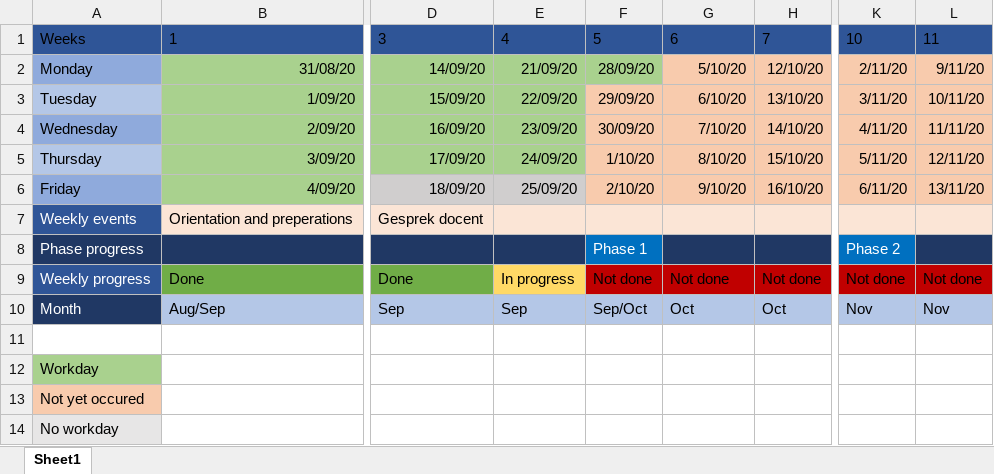
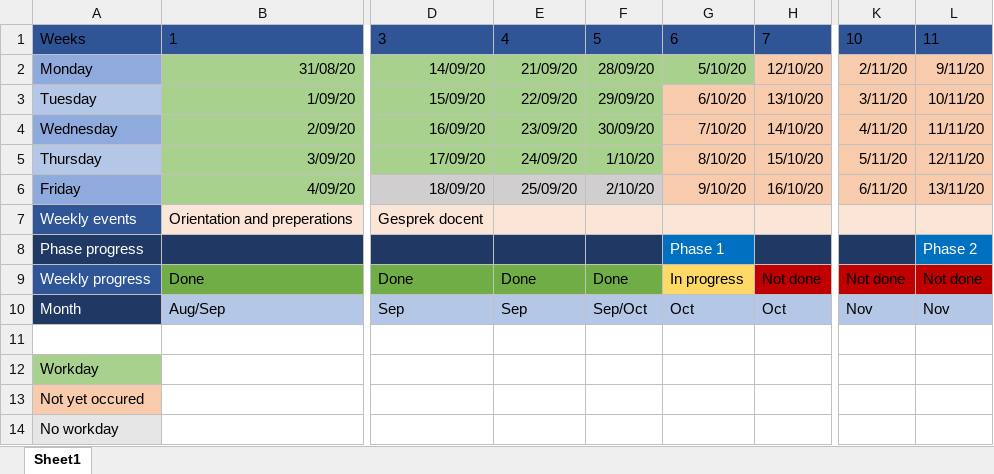
Before and after one commit to MJKoedam/Crownstone-Intern-Files, an Excel workbook: Planning/Planning Mart-Jan.xlsx, sheet Sheet1, drawn as a sheet; only a part is shown, gaps mark what is left out; values as stored, in another font and other column widths than the file's, no borders; table styles not drawn; the diff names each change by its address in the sheet, - before the commit and + after, or states it on an @@ line.

```diff
--- a/Planning/Planning Mart-Jan.xlsx (sheet Sheet1)
+++ b/Planning/Planning Mart-Jan.xlsx (sheet Sheet1)
-G2 fill: #F8CBAD
+G2 fill: #A9D18E
-F3:F5 fill: #F8CBAD
+F3:F5 fill: #A9D18E
-F6 fill: #F8CBAD
+F6 fill: #D0CECE
-F8: Phase 1
+F8: (empty)
-F8 fill: #0070C0
+F8 fill: #203864
-G8: (empty)
+G8: Phase 1
-G8 fill: #203864
+G8 fill: #0070C0
-K8: Phase 2
+K8: (empty)
-K8 fill: #0070C0
+K8 fill: #203864
-L8: (empty)
+L8: Phase 2
-L8 fill: #203864
+L8 fill: #0070C0
-E9: In progress
+E9: Done
-E9 fill: #FFD966
+E9 fill: #70AD47
-F9: Not done
+F9: Done
-F9 fill: #C00000
+F9 fill: #70AD47
-G9: Not done
+G9: In progress
-G9 fill: #C00000
+G9 fill: #FFD966
```
Also changed, not shown: 7 other files.
